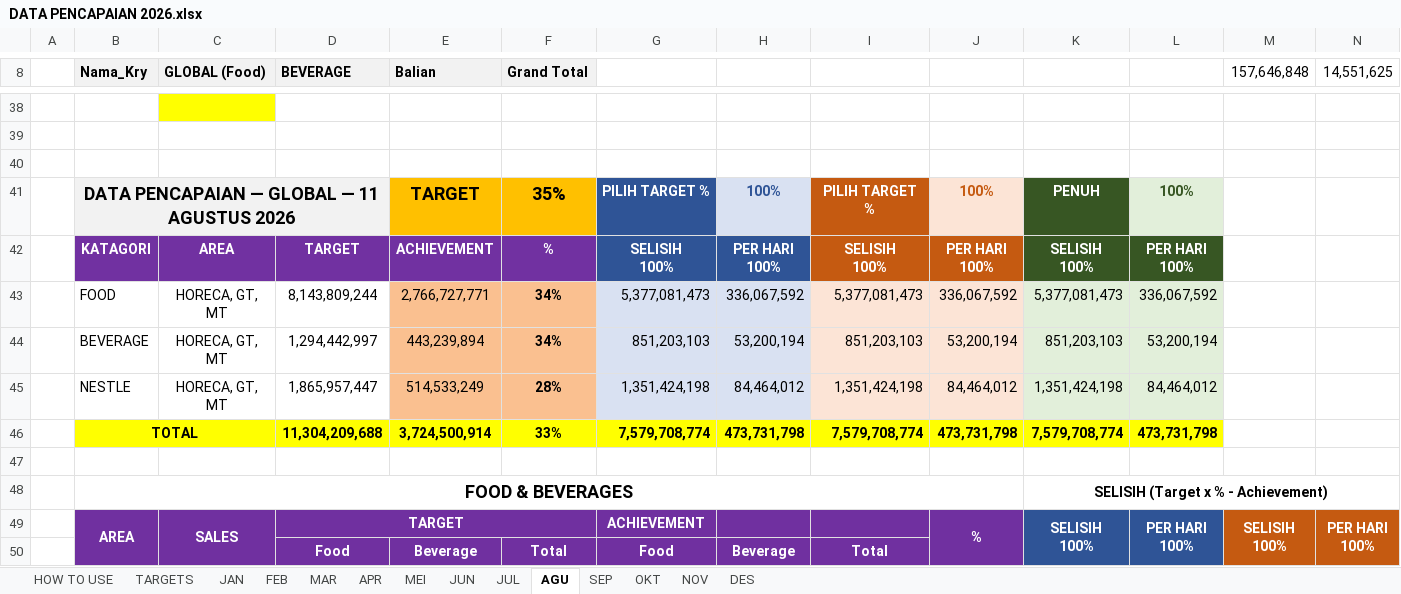
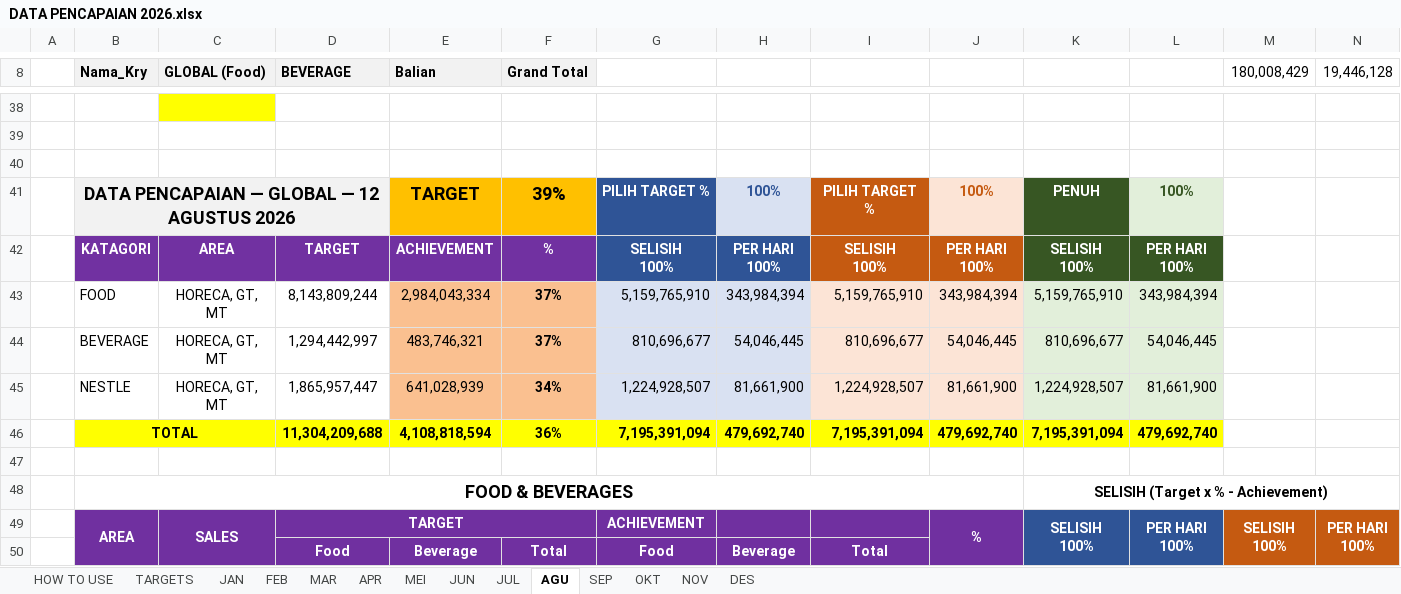
Before and after one commit to RandyT25/MKU-MKS-Area-Dashboard, an Excel workbook: uploads/DATA PENCAPAIAN 2026.xlsx, sheet AGU, drawn as a sheet; only a part is shown, gaps mark what is left out; values as stored, in another font and other column widths than the file's, no borders; conditional formats not drawn; removed rows and columns are numbered as before the commit, all else as after; rows hold the shown columns only; the diff covers the shown part only; the diff names each change by its address in the sheet, - before the commit and + after, or states it on an @@ line.

Commit message:
Add files via upload

```diff
--- a/uploads/DATA PENCAPAIAN 2026.xlsx (sheet AGU)
+++ b/uploads/DATA PENCAPAIAN 2026.xlsx (sheet AGU)
-M8: 157,646,848
+M8: 180,008,429
-N8: 14,551,625
+N8: 19,446,128
-B41 (Nama_Kry): DATA PENCAPAIAN — GLOBAL — 11 AGUSTUS 2026
+B41 (Nama_Kry): DATA PENCAPAIAN — GLOBAL — 12 AGUSTUS 2026
-F41 (Grand Total): 35%
+F41 (Grand Total): 39%
-row 43:  | FOOD | HORECA, GT, MT | 8,143,809,244 | 2,766,727,771 | 34% | 5,377,081,473 | 336,067,592 | 5,377,081,473 | 336,067,592 | 5,377,081,473 | 336,067,592
-row 44:  | BEVERAGE | HORECA, GT, MT | 1,294,442,997 | 443,239,894 | 34% | 851,203,103 | 53,200,194 | 851,203,103 | 53,200,194 | 851,203,103 | 53,200,194
-row 45:  | NESTLE | HORECA, GT, MT | 1,865,957,447 | 514,533,249 | 28% | 1,351,424,198 | 84,464,012 | 1,351,424,198 | 84,464,012 | 1,351,424,198 | 84,464,012
-row 46:  | TOTAL |  | 11,304,209,688 | 3,724,500,914 | 33% | 7,579,708,774 | 473,731,798 | 7,579,708,774 | 473,731,798 | 7,579,708,774 | 473,731,798
+row 43:  | FOOD | HORECA, GT, MT | 8,143,809,244 | 2,984,043,334 | 37% | 5,159,765,910 | 343,984,394 | 5,159,765,910 | 343,984,394 | 5,159,765,910 | 343,984,394
+row 44:  | BEVERAGE | HORECA, GT, MT | 1,294,442,997 | 483,746,321 | 37% | 810,696,677 | 54,046,445 | 810,696,677 | 54,046,445 | 810,696,677 | 54,046,445
+row 45:  | NESTLE | HORECA, GT, MT | 1,865,957,447 | 641,028,939 | 34% | 1,224,928,507 | 81,661,900 | 1,224,928,507 | 81,661,900 | 1,224,928,507 | 81,661,900
+row 46:  | TOTAL |  | 11,304,209,688 | 4,108,818,594 | 36% | 7,195,391,094 | 479,692,740 | 7,195,391,094 | 479,692,740 | 7,195,391,094 | 479,692,740
```
Also changed, not shown: 34 added rows, 34 removed rows and 29 edited cells elsewhere in this sheet, 6 other files.
